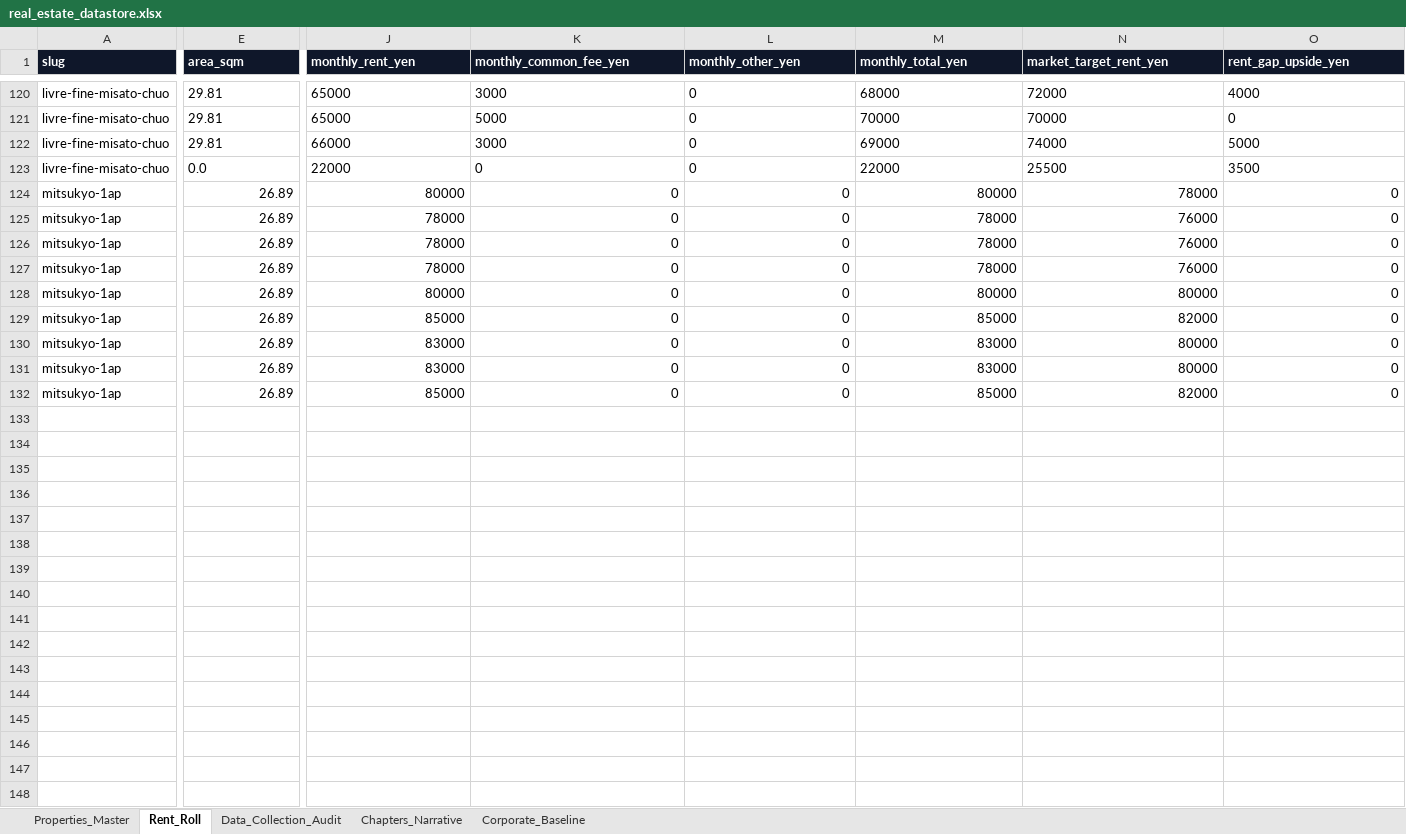
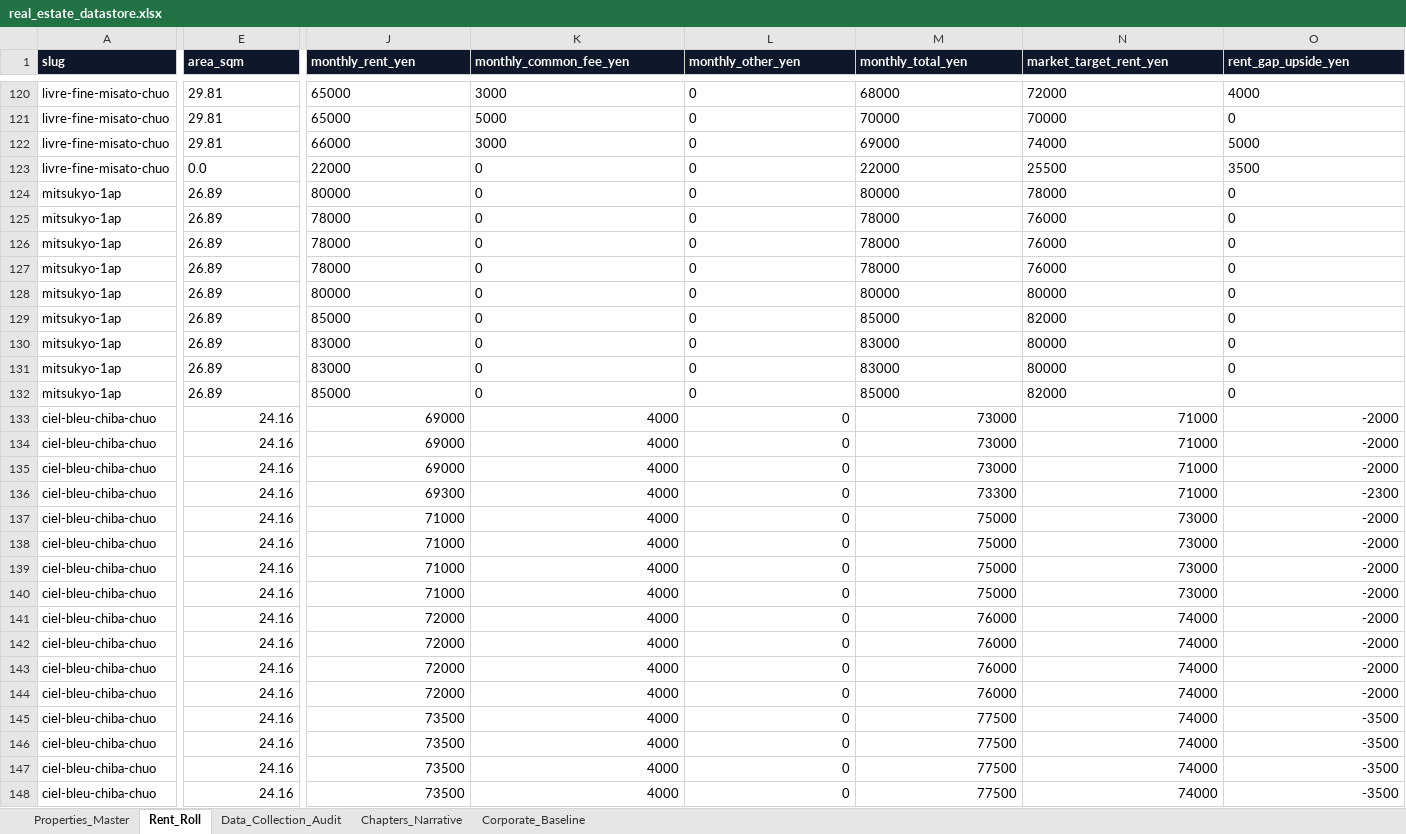
Before and after one commit to cocomadde/myrealbiz, an Excel workbook: moabiz/data/real_estate_datastore.xlsx, sheet Rent_Roll, drawn as a sheet; only a part is shown, gaps mark what is left out; values as stored, in another font and other column widths than the file's, no borders; rows hold the shown columns only; the diff names each change by its address in the sheet, - before the commit and + after, or states it on an @@ line.

Commit message:
Publish Ciel Bleu Chiba Chuo (시엘 블루 치바추오 / Ciel Bleu 千葉中央) investment dossier, 5-tab datastore, and dual-portal dashboards

```diff
--- a/moabiz/data/real_estate_datastore.xlsx (sheet Rent_Roll)
+++ b/moabiz/data/real_estate_datastore.xlsx (sheet Rent_Roll)
-E124:E132 alignment: right
+E124:E132 alignment: left
-J124:O132 alignment: right
+J124:O132 alignment: left
+row 133: ciel-bleu-chiba-chuo | 24.16 | 69000 | 4000 | 0 | 73000 | 71000 | -2000
+row 134: ciel-bleu-chiba-chuo | 24.16 | 69000 | 4000 | 0 | 73000 | 71000 | -2000
+row 135: ciel-bleu-chiba-chuo | 24.16 | 69000 | 4000 | 0 | 73000 | 71000 | -2000
+row 136: ciel-bleu-chiba-chuo | 24.16 | 69300 | 4000 | 0 | 73300 | 71000 | -2300
+row 137: ciel-bleu-chiba-chuo | 24.16 | 71000 | 4000 | 0 | 75000 | 73000 | -2000
+row 138: ciel-bleu-chiba-chuo | 24.16 | 71000 | 4000 | 0 | 75000 | 73000 | -2000
+row 139: ciel-bleu-chiba-chuo | 24.16 | 71000 | 4000 | 0 | 75000 | 73000 | -2000
+row 140: ciel-bleu-chiba-chuo | 24.16 | 71000 | 4000 | 0 | 75000 | 73000 | -2000
+row 141: ciel-bleu-chiba-chuo | 24.16 | 72000 | 4000 | 0 | 76000 | 74000 | -2000
+row 142: ciel-bleu-chiba-chuo | 24.16 | 72000 | 4000 | 0 | 76000 | 74000 | -2000
+row 143: ciel-bleu-chiba-chuo | 24.16 | 72000 | 4000 | 0 | 76000 | 74000 | -2000
+row 144: ciel-bleu-chiba-chuo | 24.16 | 72000 | 4000 | 0 | 76000 | 74000 | -2000
+row 145: ciel-bleu-chiba-chuo | 24.16 | 73500 | 4000 | 0 | 77500 | 74000 | -3500
+row 146: ciel-bleu-chiba-chuo | 24.16 | 73500 | 4000 | 0 | 77500 | 74000 | -3500
+row 147: ciel-bleu-chiba-chuo | 24.16 | 73500 | 4000 | 0 | 77500 | 74000 | -3500
+row 148: ciel-bleu-chiba-chuo | 24.16 | 73500 | 4000 | 0 | 77500 | 74000 | -3500
```
Also changed, not shown: sheet Data_Collection_Audit, sheet Properties_Master, sheet Chapters_Narrative, data/real_estate_datastore.xlsx, 40 other files.
